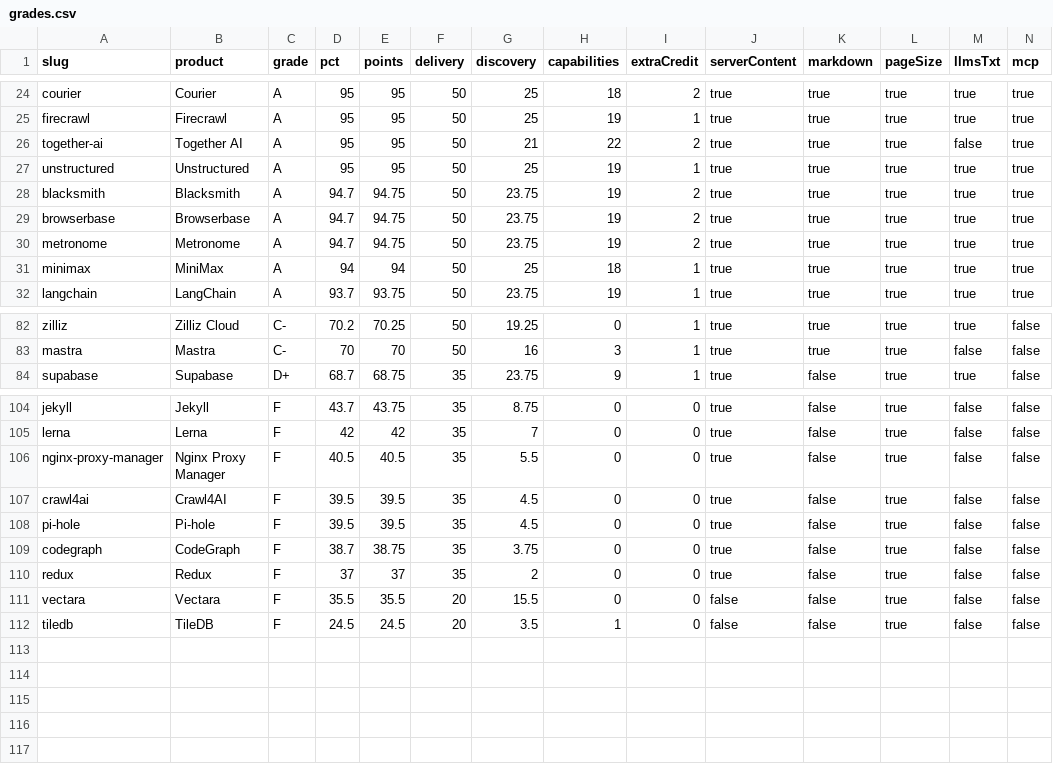
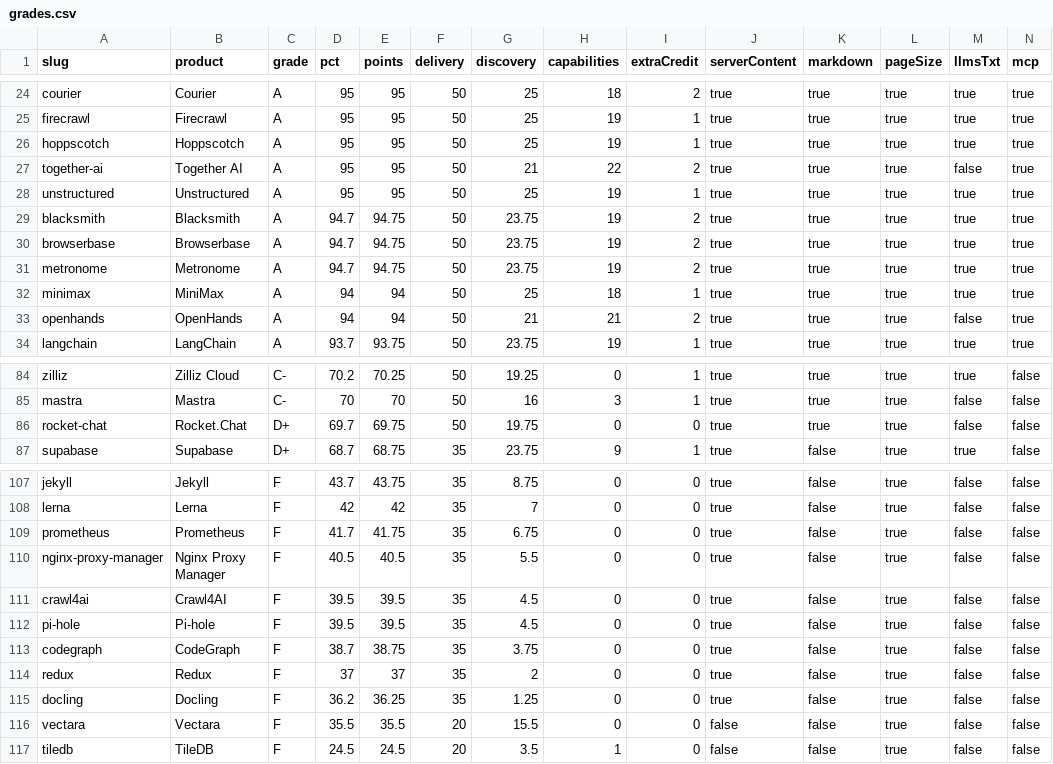
Before and after one commit to SaturnDocs/ai-agent-readiness-scores, a CSV file: grades.csv, drawn as a sheet; only a part is shown, gaps mark what is left out; rows hold the shown columns only; the diff names each change by its address in the sheet, - before the commit and + after, or states it on an @@ line.

```diff
--- a/grades.csv
+++ b/grades.csv
+row 26: hoppscotch | Hoppscotch | A | 95 | 95 | 50 | 25 | 19 | 1 | true | true | true | true | true
+row 33: openhands | OpenHands | A | 94 | 94 | 50 | 21 | 21 | 2 | true | true | true | false | true
+row 86: rocket-chat | Rocket.Chat | D+ | 69.7 | 69.75 | 50 | 19.75 | 0 | 0 | true | true | true | false | false
+row 109: prometheus | Prometheus | F | 41.7 | 41.75 | 35 | 6.75 | 0 | 0 | true | false | true | false | false
+row 115: docling | Docling | F | 36.2 | 36.25 | 35 | 1.25 | 0 | 0 | true | false | true | false | false
```
Also changed, not shown: 1 other file.
